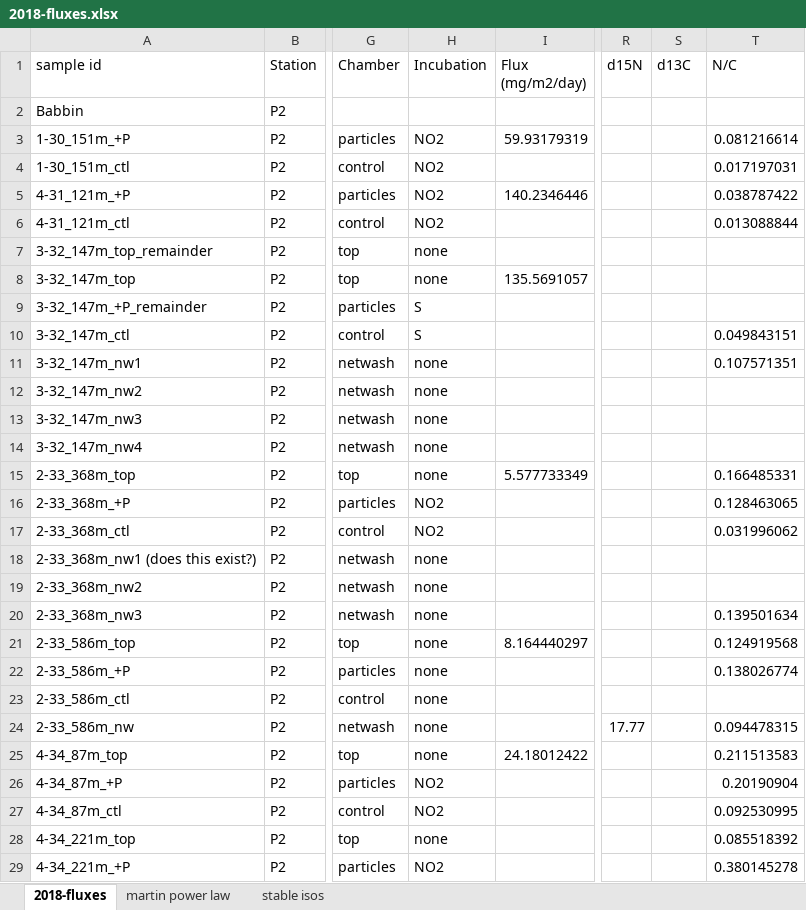
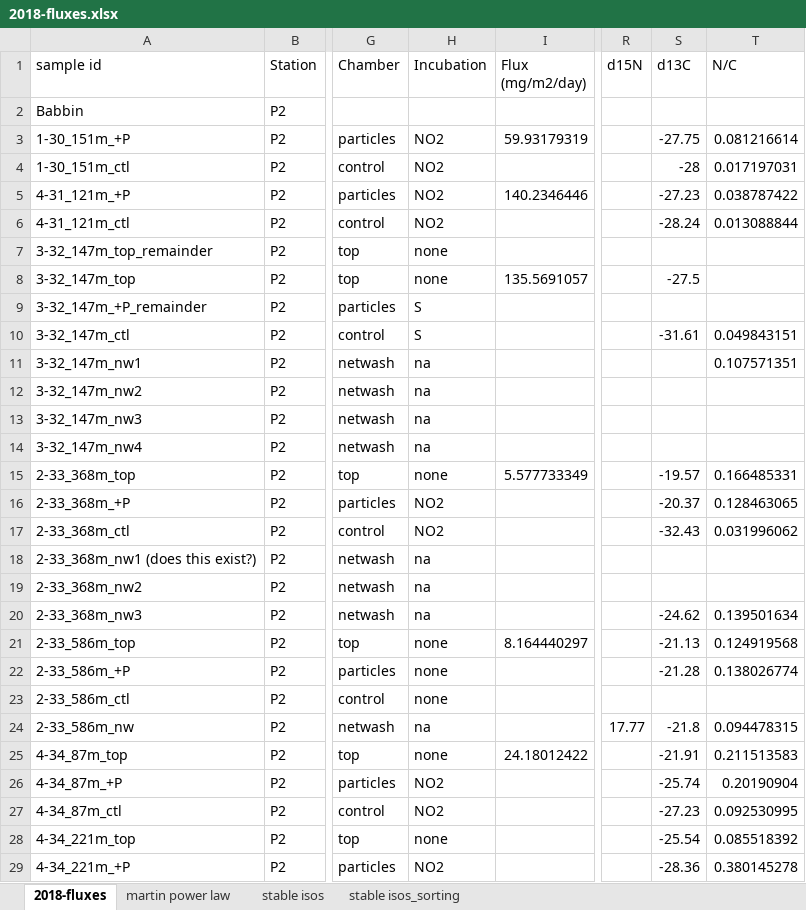
Before and after one commit to MeganEDuffy/2017-etnp, an Excel workbook: data/flux/2018-fluxes.xlsx, sheet 2018-fluxes, drawn as a sheet; only a part is shown, gaps mark what is left out; values as stored, in another font and other column widths than the file's, no borders; the diff covers the shown part only; the diff names each change by its address in the sheet, - before the commit and + after, or states it on an @@ line.

```diff
--- a/data/flux/2018-fluxes.xlsx (sheet 2018-fluxes)
+++ b/data/flux/2018-fluxes.xlsx (sheet 2018-fluxes)
+sheet tab: stable isos_sorting
-S3 (d13C): (empty)
+S3 (d13C): -27.75
-S4 (d13C): (empty)
+S4 (d13C): -28
-S5 (d13C): (empty)
+S5 (d13C): -27.23
-S6 (d13C): (empty)
+S6 (d13C): -28.24
-S8 (d13C): (empty)
+S8 (d13C): -27.5
-S10 (d13C): (empty)
+S10 (d13C): -31.61
-H11:H14 (Incubation): none
+H11:H14 (Incubation): na
-S15 (d13C): (empty)
+S15 (d13C): -19.57
-S16 (d13C): (empty)
+S16 (d13C): -20.37
-S17 (d13C): (empty)
+S17 (d13C): -32.43
-H18:H20 (Incubation): none
+H18:H20 (Incubation): na
-S20 (d13C): (empty)
+S20 (d13C): -24.62
-S21 (d13C): (empty)
+S21 (d13C): -21.13
-S22 (d13C): (empty)
+S22 (d13C): -21.28
-H24 (Incubation): none
+H24 (Incubation): na
-S24 (d13C): (empty)
+S24 (d13C): -21.8
-S25 (d13C): (empty)
+S25 (d13C): -21.91
-S26 (d13C): (empty)
+S26 (d13C): -25.74
-S27 (d13C): (empty)
+S27 (d13C): -27.23
-S28 (d13C): (empty)
+S28 (d13C): -25.54
-S29 (d13C): (empty)
+S29 (d13C): -28.36
```
Also changed, not shown: 53 edited cells elsewhere in this sheet, charts or pictures, 6 other files.
